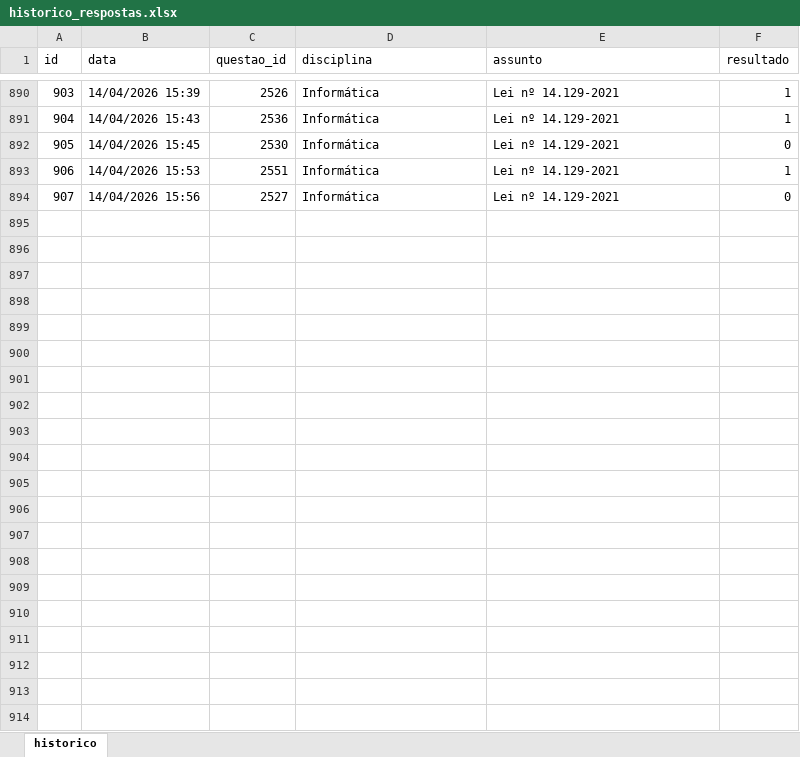
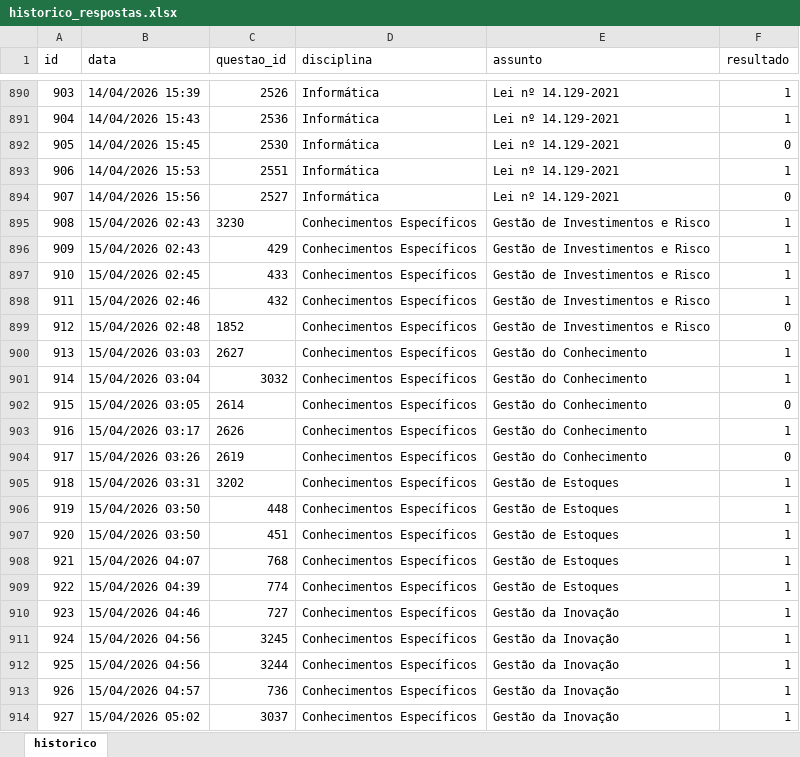
Before and after one commit to Lucas-Oliveira-wd/simulado, an Excel workbook: banco_de_dados/historico_respostas.xlsx, sheet historico, drawn as a sheet; only a part is shown, gaps mark what is left out; values as stored, in another font and other column widths than the file's, no borders; the diff names each change by its address in the sheet, - before the commit and + after, or states it on an @@ line.

```diff
--- a/banco_de_dados/historico_respostas.xlsx (sheet historico)
+++ b/banco_de_dados/historico_respostas.xlsx (sheet historico)
+row 895: 908 | 15/04/2026 02:43 | 3230 | Conhecimentos Específicos | Gestão de Investimentos e Risco | 1
+row 896: 909 | 15/04/2026 02:43 | 429 | Conhecimentos Específicos | Gestão de Investimentos e Risco | 1
+row 897: 910 | 15/04/2026 02:45 | 433 | Conhecimentos Específicos | Gestão de Investimentos e Risco | 1
+row 898: 911 | 15/04/2026 02:46 | 432 | Conhecimentos Específicos | Gestão de Investimentos e Risco | 1
+row 899: 912 | 15/04/2026 02:48 | 1852 | Conhecimentos Específicos | Gestão de Investimentos e Risco | 0
+row 900: 913 | 15/04/2026 03:03 | 2627 | Conhecimentos Específicos | Gestão do Conhecimento | 1
+row 901: 914 | 15/04/2026 03:04 | 3032 | Conhecimentos Específicos | Gestão do Conhecimento | 1
+row 902: 915 | 15/04/2026 03:05 | 2614 | Conhecimentos Específicos | Gestão do Conhecimento | 0
+row 903: 916 | 15/04/2026 03:17 | 2626 | Conhecimentos Específicos | Gestão do Conhecimento | 1
+row 904: 917 | 15/04/2026 03:26 | 2619 | Conhecimentos Específicos | Gestão do Conhecimento | 0
+row 905: 918 | 15/04/2026 03:31 | 3202 | Conhecimentos Específicos | Gestão de Estoques | 1
+row 906: 919 | 15/04/2026 03:50 | 448 | Conhecimentos Específicos | Gestão de Estoques | 1
+row 907: 920 | 15/04/2026 03:50 | 451 | Conhecimentos Específicos | Gestão de Estoques | 1
+row 908: 921 | 15/04/2026 04:07 | 768 | Conhecimentos Específicos | Gestão de Estoques | 1
+row 909: 922 | 15/04/2026 04:39 | 774 | Conhecimentos Específicos | Gestão de Estoques | 1
+row 910: 923 | 15/04/2026 04:46 | 727 | Conhecimentos Específicos | Gestão da Inovação | 1
+row 911: 924 | 15/04/2026 04:56 | 3245 | Conhecimentos Específicos | Gestão da Inovação | 1
+row 912: 925 | 15/04/2026 04:56 | 3244 | Conhecimentos Específicos | Gestão da Inovação | 1
+row 913: 926 | 15/04/2026 04:57 | 736 | Conhecimentos Específicos | Gestão da Inovação | 1
+row 914: 927 | 15/04/2026 05:02 | 3037 | Conhecimentos Específicos | Gestão da Inovação | 1
```
Also changed, not shown: banco_de_dados/flashcards.xlsx, 1 other file.
